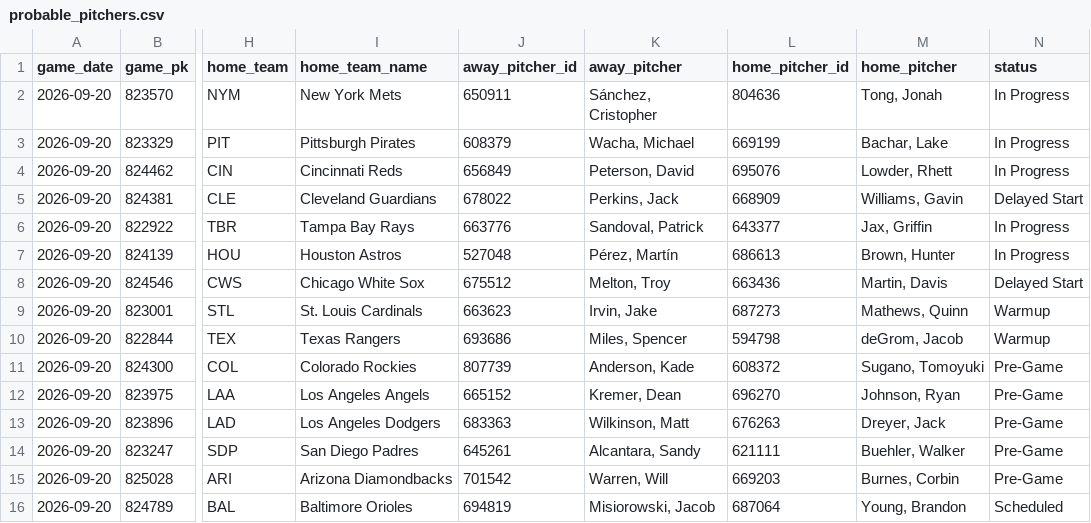
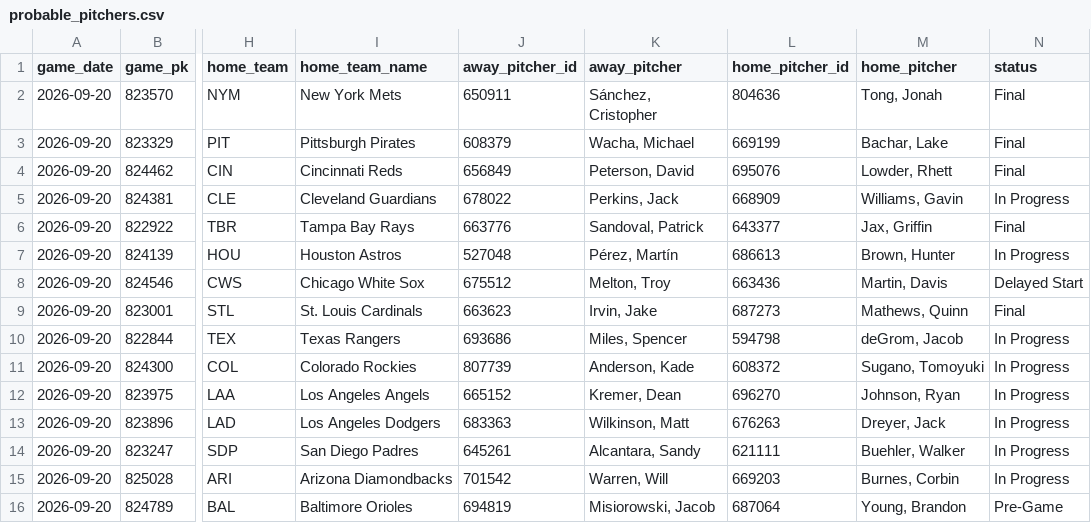
Before and after one commit to johnnydoe314/mlb-data, a CSV file: data/probable_pitchers.csv, drawn as a sheet; only a part is shown, gaps mark what is left out; the diff names each change by its address in the sheet, - before the commit and + after, or states it on an @@ line.

Commit message:
Pitchers update 20:57 UTC

```diff
--- a/data/probable_pitchers.csv
+++ b/data/probable_pitchers.csv
-N2:N4 (status): In Progress
+N2:N4 (status): Final
-N5 (status): Delayed Start
+N5 (status): In Progress
-N6 (status): In Progress
+N6 (status): Final
-N9 (status): Warmup
+N9 (status): Final
-N10 (status): Warmup
+N10 (status): In Progress
-N11:N15 (status): Pre-Game
+N11:N15 (status): In Progress
-N16 (status): Scheduled
+N16 (status): Pre-Game
```
